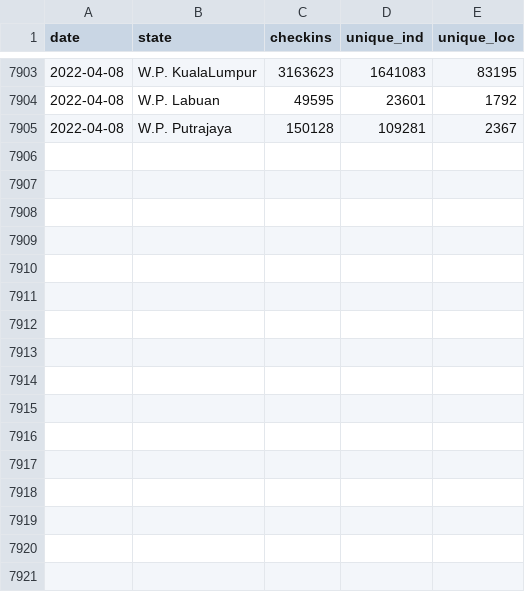
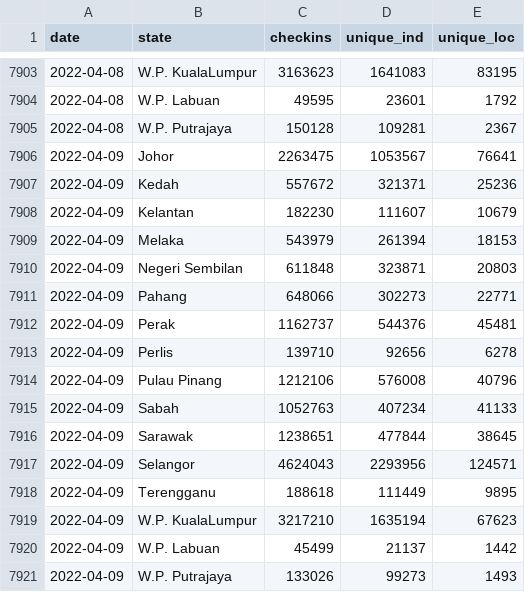
Before and after one commit to MoH-Malaysia/covid19-public, a CSV file: mysejahtera/checkin_state.csv, drawn as a sheet; only a part is shown, gaps mark what is left out; the diff names each change by its address in the sheet, - before the commit and + after, or states it on an @@ line.

```diff
--- a/mysejahtera/checkin_state.csv
+++ b/mysejahtera/checkin_state.csv
+row 7906: 2022-04-09 | Johor | 2263475 | 1053567 | 76641
+row 7907: 2022-04-09 | Kedah | 557672 | 321371 | 25236
+row 7908: 2022-04-09 | Kelantan | 182230 | 111607 | 10679
+row 7909: 2022-04-09 | Melaka | 543979 | 261394 | 18153
+row 7910: 2022-04-09 | Negeri Sembilan | 611848 | 323871 | 20803
+row 7911: 2022-04-09 | Pahang | 648066 | 302273 | 22771
+row 7912: 2022-04-09 | Perak | 1162737 | 544376 | 45481
+row 7913: 2022-04-09 | Perlis | 139710 | 92656 | 6278
+row 7914: 2022-04-09 | Pulau Pinang | 1212106 | 576008 | 40796
+row 7915: 2022-04-09 | Sabah | 1052763 | 407234 | 41133
+row 7916: 2022-04-09 | Sarawak | 1238651 | 477844 | 38645
+row 7917: 2022-04-09 | Selangor | 4624043 | 2293956 | 124571
+row 7918: 2022-04-09 | Terengganu | 188618 | 111449 | 9895
+row 7919: 2022-04-09 | W.P. KualaLumpur | 3217210 | 1635194 | 67623
+row 7920: 2022-04-09 | W.P. Labuan | 45499 | 21137 | 1442
+row 7921: 2022-04-09 | W.P. Putrajaya | 133026 | 99273 | 1493
```
Also changed, not shown: mysejahtera/checkin_malaysia.csv, mysejahtera/checkin_malaysia_time.csv, 1 other file.
